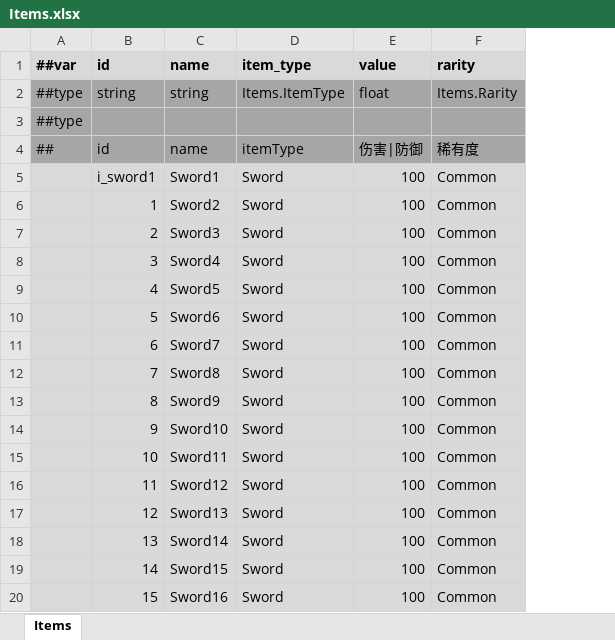
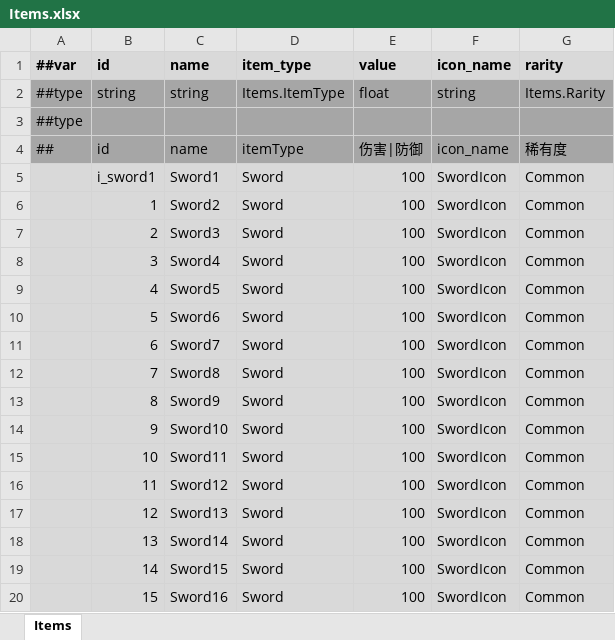
Before and after one commit to Abab-bk/FlowerRPGGD, an Excel workbook: Tools/Luban/Datas/Items.xlsx, sheet Items, drawn as a sheet; values as stored, in another font and other column widths than the file's, no borders; the diff names each change by its address in the sheet, - before the commit and + after, or states it on an @@ line.

```diff
--- a/Tools/Luban/Datas/Items.xlsx (sheet Items)
+++ b/Tools/Luban/Datas/Items.xlsx (sheet Items)
+column F (icon_name), rows 2-20: string |  | icon_name | SwordIcon | SwordIcon | SwordIcon | SwordIcon | SwordIcon | SwordIcon | SwordIcon | SwordIcon | SwordIcon | SwordIcon | SwordIcon | SwordIcon | SwordIcon | SwordIcon | SwordIcon | SwordIcon
```
Also changed, not shown: 19 other files.
